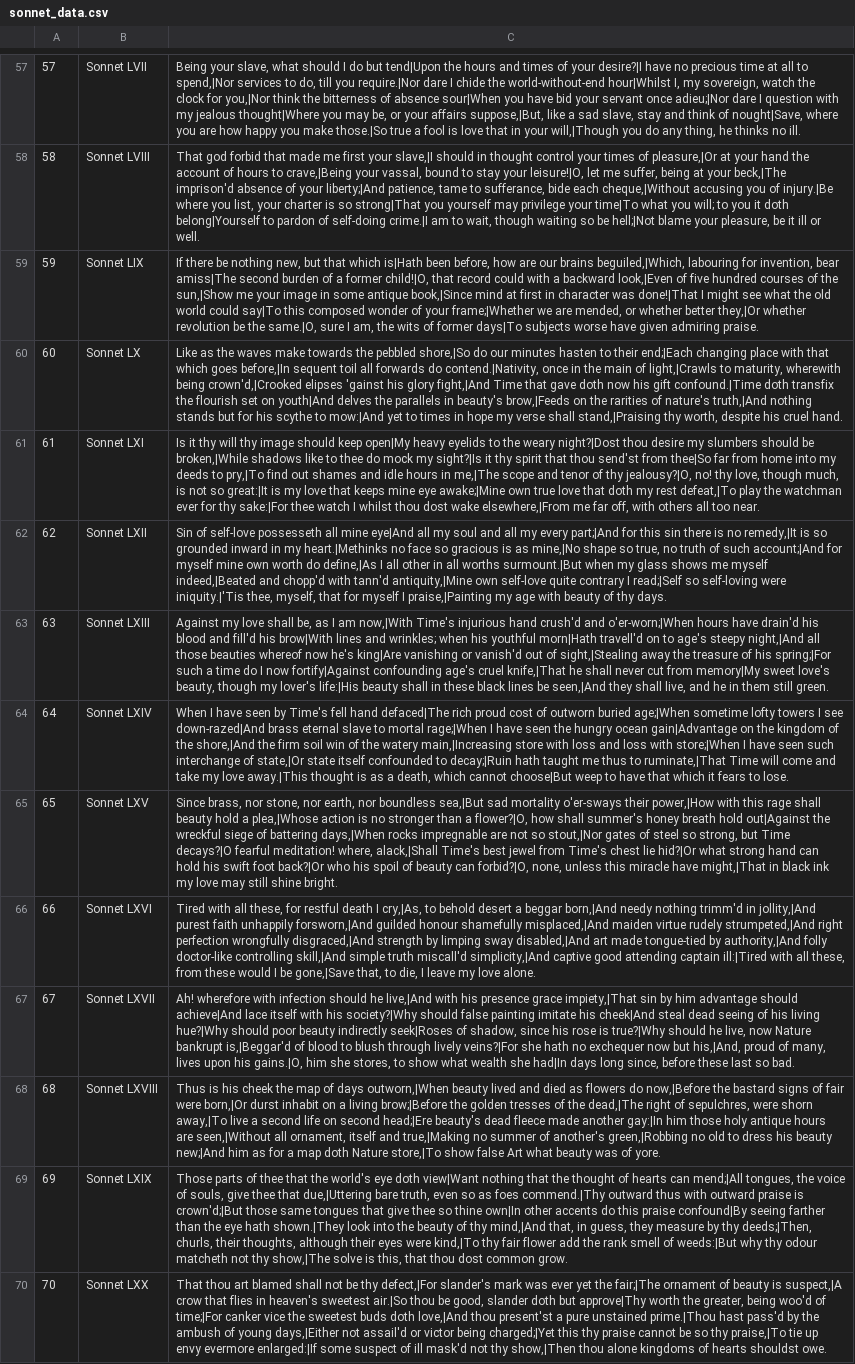
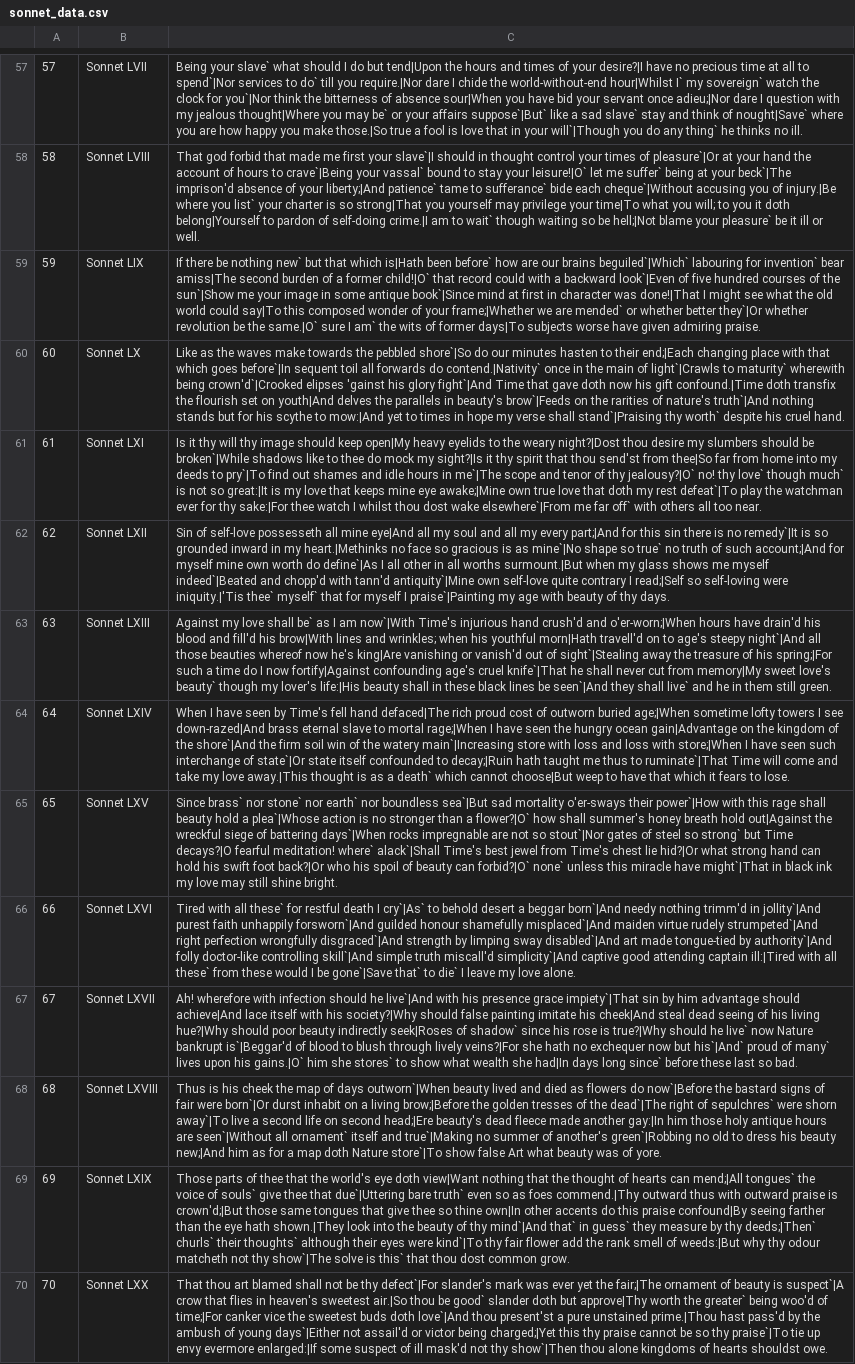
Before and after one commit to rdghosal/TypeOnWillie, a CSV file: Examples/sonnet_data.csv, drawn as a sheet; only a part is shown, gaps mark what is left out; the diff covers the shown part only; the diff names each change by its address in the sheet, - before the commit and + after, or states it on an @@ line.

```diff
--- a/Examples/sonnet_data.csv
+++ b/Examples/sonnet_data.csv
-C57: Being your slave, what should I do but tend|Upon the hours and times of your desire?|I have no precious time at all to spend,|Nor services to do, till you require.|Nor dare I chide the world-without-end hour|Whilst I, my sovereign, watch the clock for you,|Nor think the bitterness of absence sour|When you have bid your servant once adieu;|Nor dare I question with my jealous thought|Where you may be, or your affairs suppose,|But, like a sad slave, stay and think of nought|Save, where you are how happy you make those.|So true a fool is love that in your will,|Though you do any thing, he thinks…
+C57: Being your slave` what should I do but tend|Upon the hours and times of your desire?|I have no precious time at all to spend`|Nor services to do` till you require.|Nor dare I chide the world-without-end hour|Whilst I` my sovereign` watch the clock for you`|Nor think the bitterness of absence sour|When you have bid your servant once adieu;|Nor dare I question with my jealous thought|Where you may be` or your affairs suppose`|But` like a sad slave` stay and think of nought|Save` where you are how happy you make those.|So true a fool is love that in your will`|Though you do any thing` he thinks…
-C58: …first your slave,|I should in thought control your times of pleasure,|Or at your hand the account of hours to crave,|Being your vassal, bound to stay your leisure!|O, let me suffer, being at your beck,|The imprison'd absence of your liberty;|And patience, tame to sufferance, bide each cheque,|Without accusing you of injury.|Be where you list, your charter is so strong|That you yourself may privilege your time|To what you will; to you it doth belong|Yourself to pardon of self-doing crime.|I am to wait, though waiting so be hell;|Not blame your pleasure, be it…
+C58: …first your slave`|I should in thought control your times of pleasure`|Or at your hand the account of hours to crave`|Being your vassal` bound to stay your leisure!|O` let me suffer` being at your beck`|The imprison'd absence of your liberty;|And patience` tame to sufferance` bide each cheque`|Without accusing you of injury.|Be where you list` your charter is so strong|That you yourself may privilege your time|To what you will; to you it doth belong|Yourself to pardon of self-doing crime.|I am to wait` though waiting so be hell;|Not blame your pleasure` be it…
-C59: …be nothing new, but that which is|Hath been before, how are our brains beguiled,|Which, labouring for invention, bear amiss|The second burden of a former child!|O, that record could with a backward look,|Even of five hundred courses of the sun,|Show me your image in some antique book,|Since mind at first in character was done!|That I might see what the old world could say|To this composed wonder of your frame;|Whether we are mended, or whether better they,|Or whether revolution be the same.|O, sure I am, the wits…
+C59: …be nothing new` but that which is|Hath been before` how are our brains beguiled`|Which` labouring for invention` bear amiss|The second burden of a former child!|O` that record could with a backward look`|Even of five hundred courses of the sun`|Show me your image in some antique book`|Since mind at first in character was done!|That I might see what the old world could say|To this composed wonder of your frame;|Whether we are mended` or whether better they`|Or whether revolution be the same.|O` sure I am` the wits…
-C60: …the pebbled shore,|So do our minutes hasten to their end;|Each changing place with that which goes before,|In sequent toil all forwards do contend.|Nativity, once in the main of light,|Crawls to maturity, wherewith being crown'd,|Crooked elipses 'gainst his glory fight,|And Time that gave doth now his gift confound.|Time doth transfix the flourish set on youth|And delves the parallels in beauty's brow,|Feeds on the rarities of nature's truth,|And nothing stands but for his scythe to mow:|And yet to times in hope my verse shall stand,|Praising thy worth, despite his…
+C60: …the pebbled shore`|So do our minutes hasten to their end;|Each changing place with that which goes before`|In sequent toil all forwards do contend.|Nativity` once in the main of light`|Crawls to maturity` wherewith being crown'd`|Crooked elipses 'gainst his glory fight`|And Time that gave doth now his gift confound.|Time doth transfix the flourish set on youth|And delves the parallels in beauty's brow`|Feeds on the rarities of nature's truth`|And nothing stands but for his scythe to mow:|And yet to times in hope my verse shall stand`|Praising thy worth` despite his…
-C61: …should be broken,|While shadows like to thee do mock my sight?|Is it thy spirit that thou send'st from thee|So far from home into my deeds to pry,|To find out shames and idle hours in me,|The scope and tenor of thy jealousy?|O, no! thy love, though much, is not so great:|It is my love that keeps mine eye awake;|Mine own true love that doth my rest defeat,|To play the watchman ever for thy sake:|For thee watch I whilst thou dost wake elsewhere,|From me far off, with others…
+C61: …should be broken`|While shadows like to thee do mock my sight?|Is it thy spirit that thou send'st from thee|So far from home into my deeds to pry`|To find out shames and idle hours in me`|The scope and tenor of thy jealousy?|O` no! thy love` though much` is not so great:|It is my love that keeps mine eye awake;|Mine own true love that doth my rest defeat`|To play the watchman ever for thy sake:|For thee watch I whilst thou dost wake elsewhere`|From me far off` with others…
-C62: …is no remedy,|It is so grounded inward in my heart.|Methinks no face so gracious is as mine,|No shape so true, no truth of such account;|And for myself mine own worth do define,|As I all other in all worths surmount.|But when my glass shows me myself indeed,|Beated and chopp'd with tann'd antiquity,|Mine own self-love quite contrary I read;|Self so self-loving were iniquity.|'Tis thee, myself, that for myself I praise,|Painting my age…
+C62: …is no remedy`|It is so grounded inward in my heart.|Methinks no face so gracious is as mine`|No shape so true` no truth of such account;|And for myself mine own worth do define`|As I all other in all worths surmount.|But when my glass shows me myself indeed`|Beated and chopp'd with tann'd antiquity`|Mine own self-love quite contrary I read;|Self so self-loving were iniquity.|'Tis thee` myself` that for myself I praise`|Painting my age…
-C63: …love shall be, as I am now,|With Time's injurious hand crush'd and o'er-worn;|When hours have drain'd his blood and fill'd his brow|With lines and wrinkles; when his youthful morn|Hath travell'd on to age's steepy night,|And all those beauties whereof now he's king|Are vanishing or vanish'd out of sight,|Stealing away the treasure of his spring;|For such a time do I now fortify|Against confounding age's cruel knife,|That he shall never cut from memory|My sweet love's beauty, though my lover's life:|His beauty shall in these black lines be seen,|And they shall live, and he…
+C63: …love shall be` as I am now`|With Time's injurious hand crush'd and o'er-worn;|When hours have drain'd his blood and fill'd his brow|With lines and wrinkles; when his youthful morn|Hath travell'd on to age's steepy night`|And all those beauties whereof now he's king|Are vanishing or vanish'd out of sight`|Stealing away the treasure of his spring;|For such a time do I now fortify|Against confounding age's cruel knife`|That he shall never cut from memory|My sweet love's beauty` though my lover's life:|His beauty shall in these black lines be seen`|And they shall live` and he…
-C64: …of the shore,|And the firm soil win of the watery main,|Increasing store with loss and loss with store;|When I have seen such interchange of state,|Or state itself confounded to decay;|Ruin hath taught me thus to ruminate,|That Time will come and take my love away.|This thought is as a death, which cannot…
+C64: …of the shore`|And the firm soil win of the watery main`|Increasing store with loss and loss with store;|When I have seen such interchange of state`|Or state itself confounded to decay;|Ruin hath taught me thus to ruminate`|That Time will come and take my love away.|This thought is as a death` which cannot…
-C65: Since brass, nor stone, nor earth, nor boundless sea,|But sad mortality o'er-sways their power,|How with this rage shall beauty hold a plea,|Whose action is no stronger than a flower?|O, how shall summer's honey breath hold out|Against the wreckful siege of battering days,|When rocks impregnable are not so stout,|Nor gates of steel so strong, but Time decays?|O fearful meditation! where, alack,|Shall Time's best jewel from Time's chest lie hid?|Or what strong hand can hold his swift foot back?|Or who his spoil of beauty can forbid?|O, none, unless this miracle have might,|That in black…
+C65: Since brass` nor stone` nor earth` nor boundless sea`|But sad mortality o'er-sways their power`|How with this rage shall beauty hold a plea`|Whose action is no stronger than a flower?|O` how shall summer's honey breath hold out|Against the wreckful siege of battering days`|When rocks impregnable are not so stout`|Nor gates of steel so strong` but Time decays?|O fearful meditation! where` alack`|Shall Time's best jewel from Time's chest lie hid?|Or what strong hand can hold his swift foot back?|Or who his spoil of beauty can forbid?|O` none` unless this miracle have might`|That in black…
-C66: …with all these, for restful death I cry,|As, to behold desert a beggar born,|And needy nothing trimm'd in jollity,|And purest faith unhappily forsworn,|And guilded honour shamefully misplaced,|And maiden virtue rudely strumpeted,|And right perfection wrongfully disgraced,|And strength by limping sway disabled,|And art made tongue-tied by authority,|And folly doctor-like controlling skill,|And simple truth miscall'd simplicity,|And captive good attending captain ill:|Tired with all these, from these would I be gone,|Save that, to die, I leave…
+C66: …with all these` for restful death I cry`|As` to behold desert a beggar born`|And needy nothing trimm'd in jollity`|And purest faith unhappily forsworn`|And guilded honour shamefully misplaced`|And maiden virtue rudely strumpeted`|And right perfection wrongfully disgraced`|And strength by limping sway disabled`|And art made tongue-tied by authority`|And folly doctor-like controlling skill`|And simple truth miscall'd simplicity`|And captive good attending captain ill:|Tired with all these` from these would I be gone`|Save that` to die` I leave…
-C67: …should he live,|And with his presence grace impiety,|That sin by him advantage should achieve|And lace itself with his society?|Why should false painting imitate his cheek|And steal dead seeing of his living hue?|Why should poor beauty indirectly seek|Roses of shadow, since his rose is true?|Why should he live, now Nature bankrupt is,|Beggar'd of blood to blush through lively veins?|For she hath no exchequer now but his,|And, proud of many, lives upon his gains.|O, him she stores, to show what wealth she had|In days long since, before these…
+C67: …should he live`|And with his presence grace impiety`|That sin by him advantage should achieve|And lace itself with his society?|Why should false painting imitate his cheek|And steal dead seeing of his living hue?|Why should poor beauty indirectly seek|Roses of shadow` since his rose is true?|Why should he live` now Nature bankrupt is`|Beggar'd of blood to blush through lively veins?|For she hath no exchequer now but his`|And` proud of many` lives upon his gains.|O` him she stores` to show what wealth she had|In days long since` before these…
-C68: …of days outworn,|When beauty lived and died as flowers do now,|Before the bastard signs of fair were born,|Or durst inhabit on a living brow;|Before the golden tresses of the dead,|The right of sepulchres, were shorn away,|To live a second life on second head;|Ere beauty's dead fleece made another gay:|In him those holy antique hours are seen,|Without all ornament, itself and true,|Making no summer of another's green,|Robbing no old to dress his beauty new;|And him as for a map doth Nature store,|To show false…
+C68: …of days outworn`|When beauty lived and died as flowers do now`|Before the bastard signs of fair were born`|Or durst inhabit on a living brow;|Before the golden tresses of the dead`|The right of sepulchres` were shorn away`|To live a second life on second head;|Ere beauty's dead fleece made another gay:|In him those holy antique hours are seen`|Without all ornament` itself and true`|Making no summer of another's green`|Robbing no old to dress his beauty new;|And him as for a map doth Nature store`|To show false…
-C69: …can mend;|All tongues, the voice of souls, give thee that due,|Uttering bare truth, even so as foes commend.|Thy outward thus with outward praise is crown'd;|But those same tongues that give thee so thine own|In other accents do this praise confound|By seeing farther than the eye hath shown.|They look into the beauty of thy mind,|And that, in guess, they measure by thy deeds;|Then, churls, their thoughts, although their eyes were kind,|To thy fair flower add the rank smell of weeds:|But why thy odour matcheth not thy show,|The solve is this, that thou…
+C69: …can mend;|All tongues` the voice of souls` give thee that due`|Uttering bare truth` even so as foes commend.|Thy outward thus with outward praise is crown'd;|But those same tongues that give thee so thine own|In other accents do this praise confound|By seeing farther than the eye hath shown.|They look into the beauty of thy mind`|And that` in guess` they measure by thy deeds;|Then` churls` their thoughts` although their eyes were kind`|To thy fair flower add the rank smell of weeds:|But why thy odour matcheth not thy show`|The solve is this` that thou…
-C70: …be thy defect,|For slander's mark was ever yet the fair;|The ornament of beauty is suspect,|A crow that flies in heaven's sweetest air.|So thou be good, slander doth but approve|Thy worth the greater, being woo'd of time;|For canker vice the sweetest buds doth love,|And thou present'st a pure unstained prime.|Thou hast pass'd by the ambush of young days,|Either not assail'd or victor being charged;|Yet this thy praise cannot be so thy praise,|To tie up envy evermore enlarged:|If some suspect of ill mask'd not thy show,|Then thou alone…
+C70: …be thy defect`|For slander's mark was ever yet the fair;|The ornament of beauty is suspect`|A crow that flies in heaven's sweetest air.|So thou be good` slander doth but approve|Thy worth the greater` being woo'd of time;|For canker vice the sweetest buds doth love`|And thou present'st a pure unstained prime.|Thou hast pass'd by the ambush of young days`|Either not assail'd or victor being charged;|Yet this thy praise cannot be so thy praise`|To tie up envy evermore enlarged:|If some suspect of ill mask'd not thy show`|Then thou alone…
```
Also changed, not shown: 140 edited cells elsewhere in this file, 1 other file.
